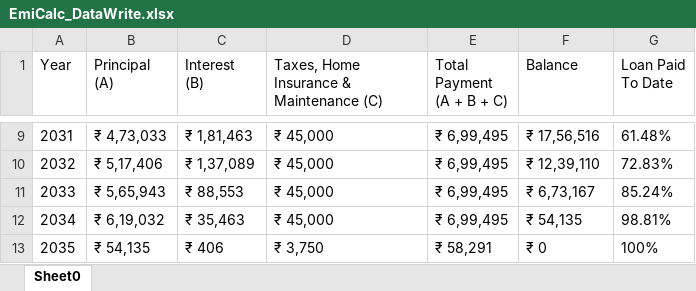
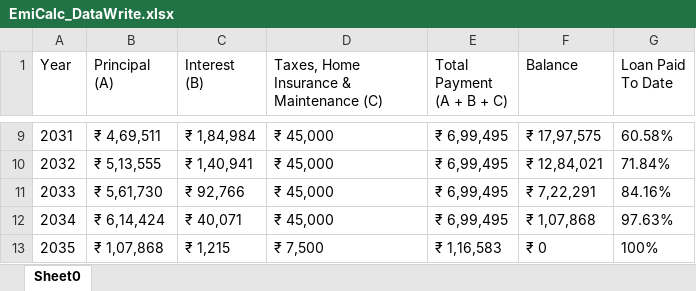
Before and after one commit to Mahesh2204/Hackathon, an Excel workbook: DataSet/EmiCalc_DataWrite.xlsx, sheet Sheet0, drawn as a sheet; only a part is shown, gaps mark what is left out; values as stored, in another font and other column widths than the file's, no borders; the diff covers the shown part only; the diff names each change by its address in the sheet, - before the commit and + after, or states it on an @@ line.

```diff
--- a/DataSet/EmiCalc_DataWrite.xlsx (sheet Sheet0)
+++ b/DataSet/EmiCalc_DataWrite.xlsx (sheet Sheet0)
-B9 (Principal (A)): ₹ 4,73,033
+B9 (Principal (A)): ₹ 4,69,511
-C9 (Interest (B)): ₹ 1,81,463
+C9 (Interest (B)): ₹ 1,84,984
-F9 (Balance): ₹ 17,56,516
+F9 (Balance): ₹ 17,97,575
-G9 (Loan Paid To Date): 61.48%
+G9 (Loan Paid To Date): 60.58%
-B10 (Principal (A)): ₹ 5,17,406
+B10 (Principal (A)): ₹ 5,13,555
-C10 (Interest (B)): ₹ 1,37,089
+C10 (Interest (B)): ₹ 1,40,941
-F10 (Balance): ₹ 12,39,110
+F10 (Balance): ₹ 12,84,021
-G10 (Loan Paid To Date): 72.83%
+G10 (Loan Paid To Date): 71.84%
-B11 (Principal (A)): ₹ 5,65,943
+B11 (Principal (A)): ₹ 5,61,730
-C11 (Interest (B)): ₹ 88,553
+C11 (Interest (B)): ₹ 92,766
-F11 (Balance): ₹ 6,73,167
+F11 (Balance): ₹ 7,22,291
-G11 (Loan Paid To Date): 85.24%
+G11 (Loan Paid To Date): 84.16%
-B12 (Principal (A)): ₹ 6,19,032
+B12 (Principal (A)): ₹ 6,14,424
-C12 (Interest (B)): ₹ 35,463
+C12 (Interest (B)): ₹ 40,071
-F12 (Balance): ₹ 54,135
+F12 (Balance): ₹ 1,07,868
-G12 (Loan Paid To Date): 98.81%
+G12 (Loan Paid To Date): 97.63%
-B13 (Principal (A)): ₹ 54,135
+B13 (Principal (A)): ₹ 1,07,868
-C13 (Interest (B)): ₹ 406
+C13 (Interest (B)): ₹ 1,215
-D13: ₹ 3,750
+D13: ₹ 7,500
-E13 (Total Payment (A + B + C)): ₹ 58,291
+E13 (Total Payment (A + B + C)): ₹ 1,16,583
```
Also changed, not shown: 30 edited cells elsewhere in this sheet, 55 other files.
